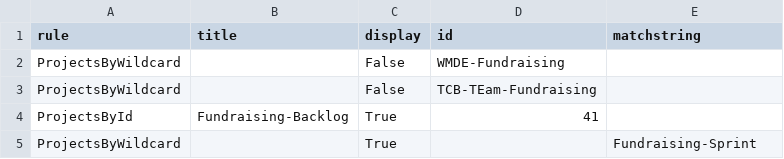
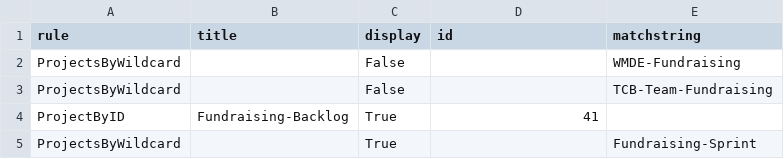
Before and after one commit to wikimedia/phlogiston, a CSV file: fr_recategorization.csv, drawn as a sheet.

Commit message:
Fix typos in FR recat file

```diff
--- a/fr_recategorization.csv
+++ b/fr_recategorization.csv
@@ -1,5 +1,5 @@
 rule,title,display,id,matchstring
-ProjectsByWildcard,,False,"WMDE-Fundraising"
-ProjectsByWildcard,,False,"TCB-TEam-Fundraising"
-ProjectsById,"Fundraising-Backlog",True,41,
+ProjectsByWildcard,,False,,"WMDE-Fundraising"
+ProjectsByWildcard,,False,,"TCB-Team-Fundraising"
+ProjectByID,"Fundraising-Backlog",True,41,
 ProjectsByWildcard,,True,,"Fundraising-Sprint"
```
